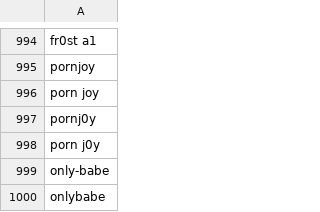
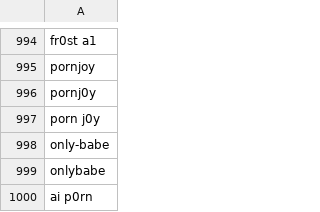
Before and after one commit to NightmaREE3Z/Focus-Master, a CSV file: blocker/lists/blockedTerms.csv, drawn as a sheet; only a part is shown, gaps mark what is left out; the shorter side is filled out with more unchanged rows; the diff names each change by its address in the sheet, - before the commit and + after, or states it on an @@ line.

Commit message:
Sync BraveFox Focus Master blockedTerms.csv

```diff
--- a/blocker/lists/blockedTerms.csv
+++ b/blocker/lists/blockedTerms.csv
-row 996: porn joy
```
